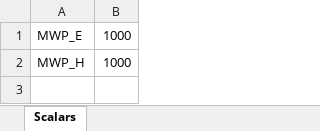
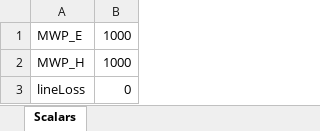
Before and after one commit to marcherger/EnergyEconGroupWork, an Excel workbook: DownloadDataForDK/ModelData/Final_Dataset/Scalars.xlsx, sheet Scalars, drawn as a sheet; values as stored, in another font and other column widths than the file's, no borders; the diff names each change by its address in the sheet, - before the commit and + after, or states it on an @@ line.

Commit message:
solved the model!!!!!!!!!

```diff
--- a/DownloadDataForDK/ModelData/Final_Dataset/Scalars.xlsx (sheet Scalars)
+++ b/DownloadDataForDK/ModelData/Final_Dataset/Scalars.xlsx (sheet Scalars)
+row 3: lineLoss | 0
```
Also changed, not shown: DownloadDataForDK/ModelData/Final_Dataset/Fundamentals.xlsx, DownloadDataForDK/ModelData/Final_Dataset/GeneratorsMaps.xlsx, 17 other files.
